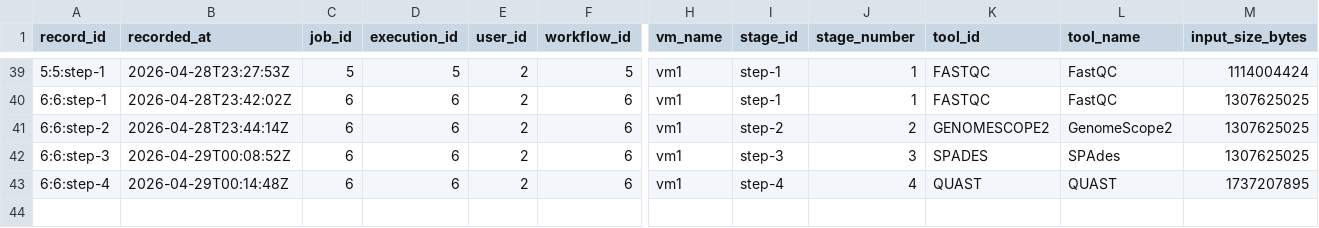
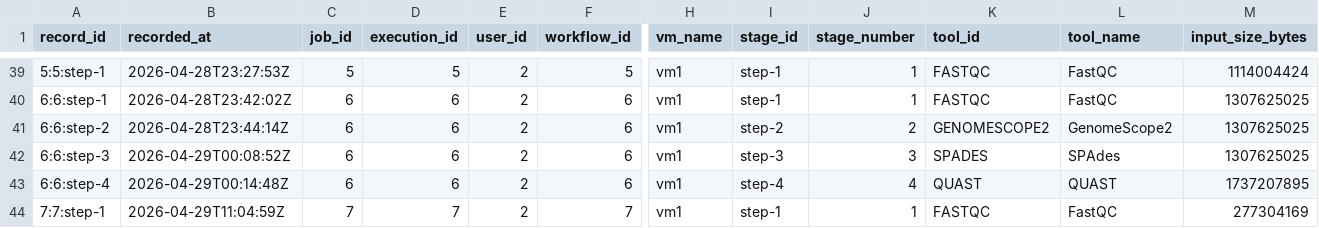
Before and after one commit to EgeSrvn/CASSIE, a CSV file: data/runtime_training/tool_runtime_training.csv, drawn as a sheet; only a part is shown, gaps mark what is left out; rows hold the shown columns only; the diff names each change by its address in the sheet, - before the commit and + after, or states it on an @@ line.

```diff
--- a/data/runtime_training/tool_runtime_training.csv
+++ b/data/runtime_training/tool_runtime_training.csv
+row 44: 7:7:step-1 | 2026-04-29T11:04:59Z | 7 | 7 | 2 | 7 | vm1 | step-1 | 1 | FASTQC | FastQC | 277304169
```
Also changed, not shown: 2 other files.
